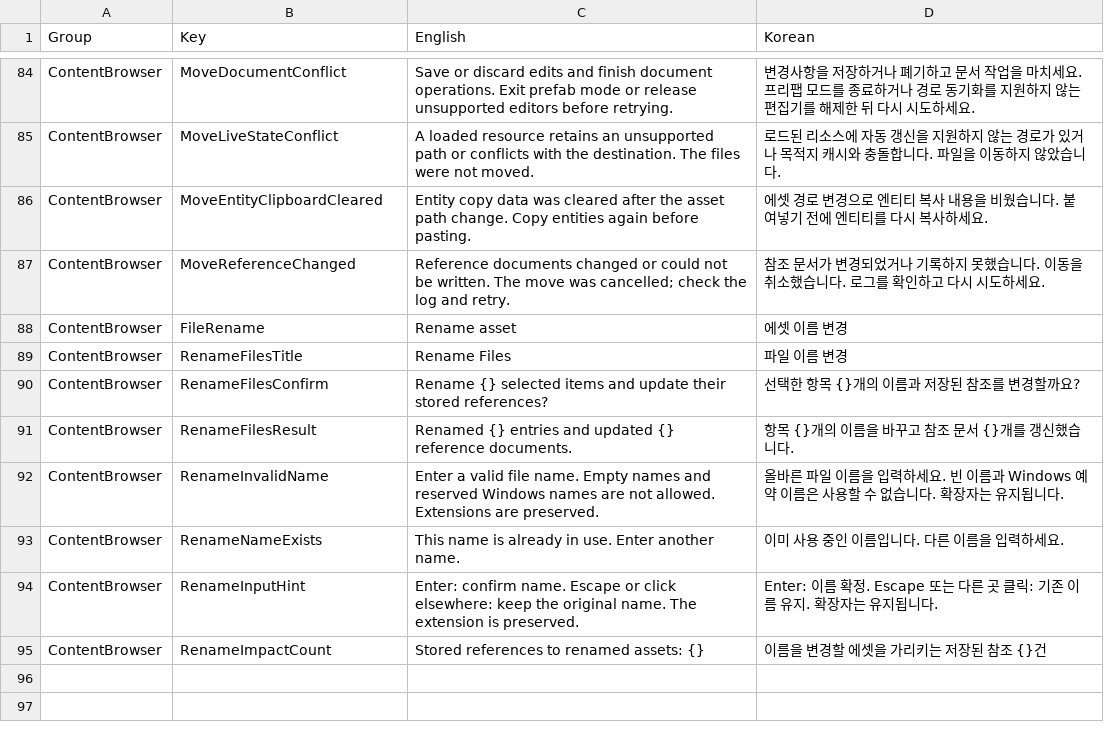
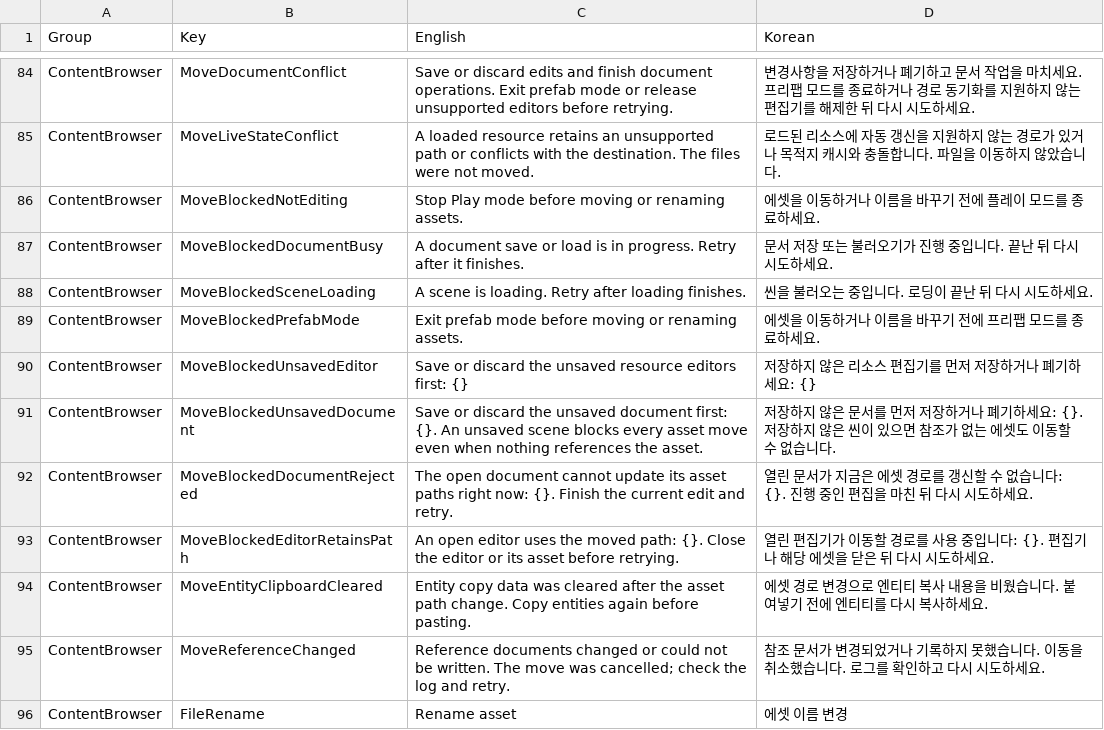
Before and after one commit to Bamtoliya/BamEngine, a CSV file: Editor/Resources/Data/Localization/Editor.ContentBrowser.csv, drawn as a sheet; only a part is shown, gaps mark what is left out; the shorter side is filled out with more unchanged rows.

```diff
--- a/Editor/Resources/Data/Localization/Editor.ContentBrowser.csv
+++ b/Editor/Resources/Data/Localization/Editor.ContentBrowser.csv
@@ -85,2 +85,10 @@ ContentBrowser,MoveDocumentConflict,Save or discard edits and finish document op
 ContentBrowser,MoveLiveStateConflict,A loaded resource retains an unsupported path or conflicts with the destination. The files were not moved.,로드된 리소스에 자동 갱신을 지원하지 않는 경로가 있거나 목적지 캐시와 충돌합니다. 파일을 이동하지 않았습니다.
+ContentBrowser,MoveBlockedNotEditing,Stop Play mode before moving or renaming assets.,에셋을 이동하거나 이름을 바꾸기 전에 플레이 모드를 종료하세요.
+ContentBrowser,MoveBlockedDocumentBusy,A document save or load is in progress. Retry after it finishes.,문서 저장 또는 불러오기가 진행 중입니다. 끝난 뒤 다시 시도하세요.
+ContentBrowser,MoveBlockedSceneLoading,A scene is loading. Retry after loading finishes.,씬을 불러오는 중입니다. 로딩이 끝난 뒤 다시 시도하세요.
+ContentBrowser,MoveBlockedPrefabMode,Exit prefab mode before moving or renaming assets.,에셋을 이동하거나 이름을 바꾸기 전에 프리팹 모드를 종료하세요.
+ContentBrowser,MoveBlockedUnsavedEditor,Save or discard the unsaved resource editors first: {},저장하지 않은 리소스 편집기를 먼저 저장하거나 폐기하세요: {}
+ContentBrowser,MoveBlockedUnsavedDocument,Save or discard the unsaved document first: {}. An unsaved scene blocks every asset move even when nothing references the asset.,저장하지 않은 문서를 먼저 저장하거나 폐기하세요: {}. 저장하지 않은 씬이 있으면 참조가 없는 에셋도 이동할 수 없습니다.
+ContentBrowser,MoveBlockedDocumentRejected,The open document cannot update its asset paths right now: {}. Finish the current edit and retry.,열린 문서가 지금은 에셋 경로를 갱신할 수 없습니다: {}. 진행 중인 편집을 마친 뒤 다시 시도하세요.
+ContentBrowser,MoveBlockedEditorRetainsPath,An open editor uses the moved path: {}. Close the editor or its asset before retrying.,열린 편집기가 이동할 경로를 사용 중입니다: {}. 편집기나 해당 에셋을 닫은 뒤 다시 시도하세요.
 ContentBrowser,MoveEntityClipboardCleared,Entity copy data was cleared after the asset path change. Copy entities again before pasting.,에셋 경로 변경으로 엔티티 복사 내용을 비웠습니다. 붙여넣기 전에 엔티티를 다시 복사하세요.
```
Also changed, not shown: 9 other files.
